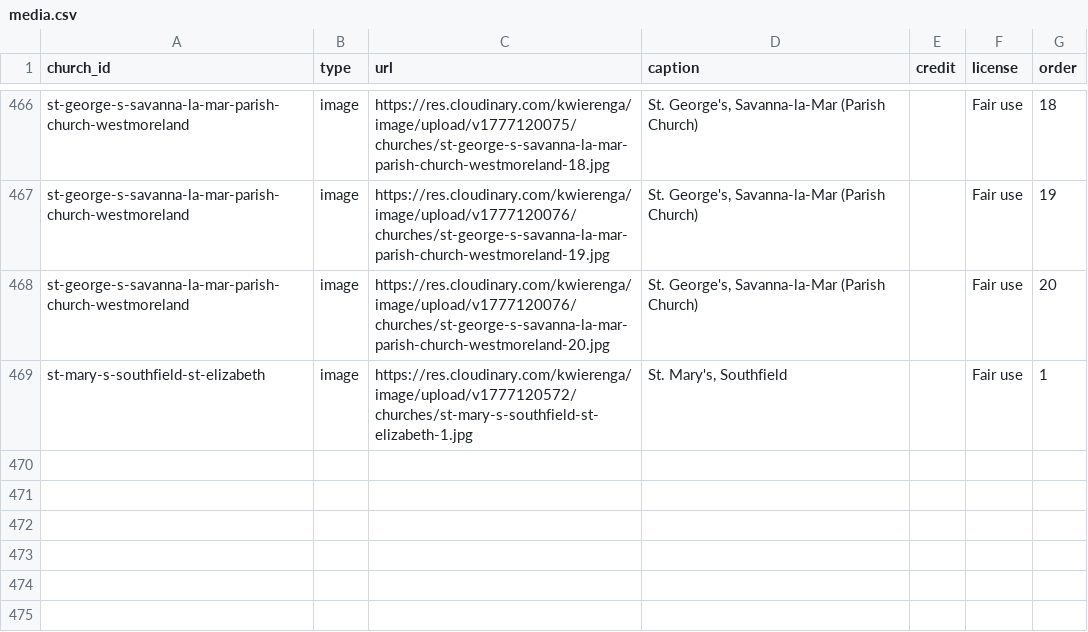
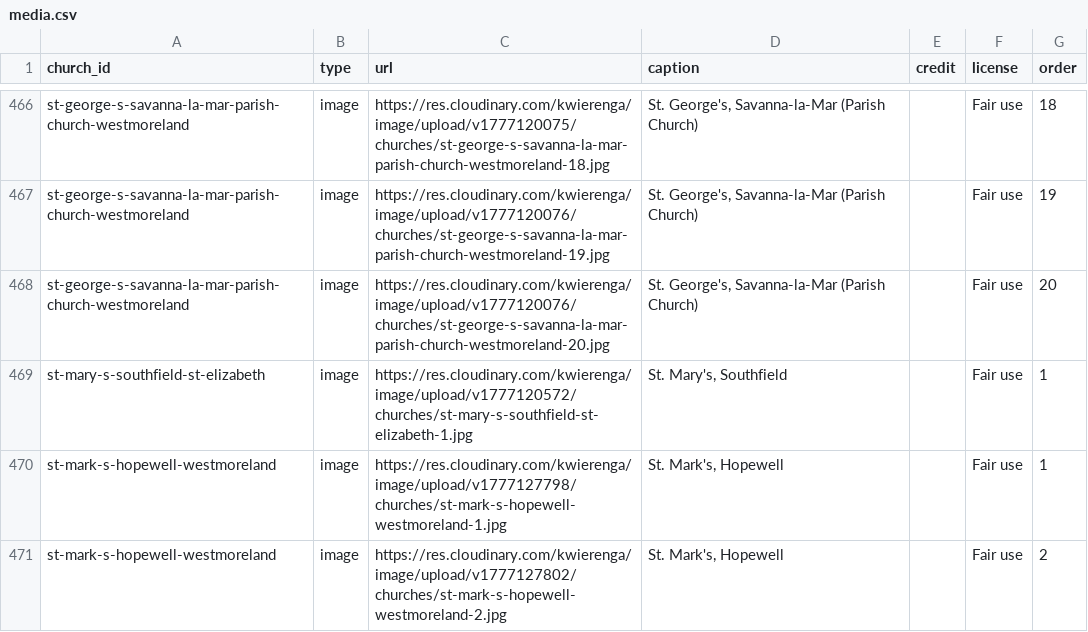
Before and after one commit to kwierenga/Anglican-Churches-in-Jamaica, a CSV file: data/media.csv, drawn as a sheet; only a part is shown, gaps mark what is left out.

```diff
--- a/data/media.csv
+++ b/data/media.csv
@@ -469 +469,3 @@ st-george-s-savanna-la-mar-parish-church-westmoreland,image,https://res.cloudina
 st-mary-s-southfield-st-elizabeth,image,https://res.cloudinary.com/kwierenga/image/upload/v1777120572/churches/st-mary-s-southfield-st-elizabeth-1.jpg,"St. Mary's, Southfield",,Fair use,1
+st-mark-s-hopewell-westmoreland,image,https://res.cloudinary.com/kwierenga/image/upload/v1777127798/churches/st-mark-s-hopewell-westmoreland-1.jpg,"St. Mark's, Hopewell",,Fair use,1
+st-mark-s-hopewell-westmoreland,image,https://res.cloudinary.com/kwierenga/image/upload/v1777127802/churches/st-mark-s-hopewell-westmoreland-2.jpg,"St. Mark's, Hopewell",,Fair use,2
```
Also changed, not shown: data/churches.csv, 1 other file.
